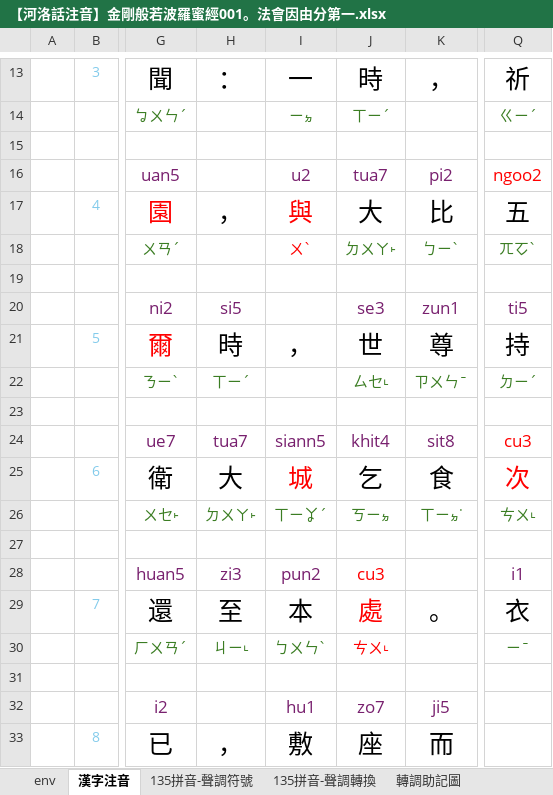
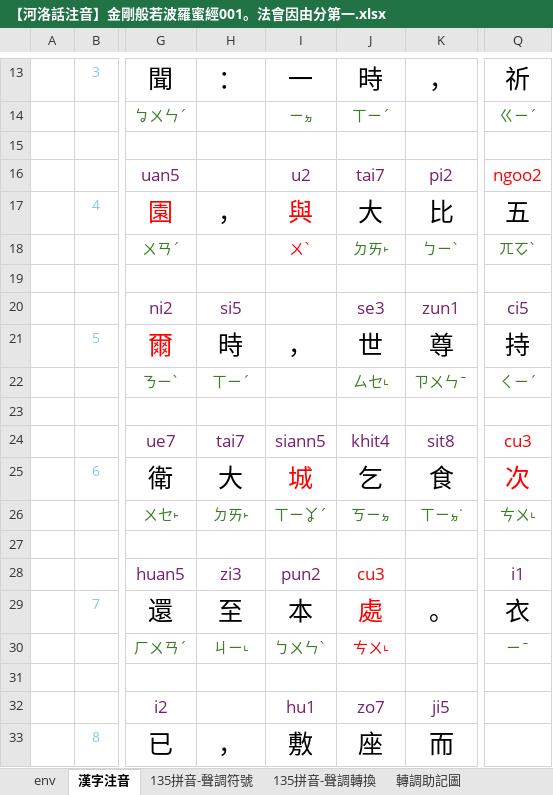
Before and after one commit to AlanJui/Piau-Im, an Excel workbook: output2/【河洛話注音】金剛般若波羅蜜經001。法會因由分第一.xlsx, sheet 漢字注音, drawn as a sheet; only a part is shown, gaps mark what is left out; values as stored, in another font and other column widths than the file's, no borders; conditional formats not drawn; the diff names each change by its address in the sheet, - before the commit and + after, or states it on an @@ line.

```diff
--- a/output2/【河洛話注音】金剛般若波羅蜜經001。法會因由分第一.xlsx (sheet 漢字注音)
+++ b/output2/【河洛話注音】金剛般若波羅蜜經001。法會因由分第一.xlsx (sheet 漢字注音)
-J16: tua7
+J16: tai7
-J18: ㄉㄨㄚ˫
+J18: ㄉㄞ˫
-Q20: ti5
+Q20: ci5
-Q22: ㄉㄧˊ
+Q22: ㄑㄧˊ
-H24: tua7
+H24: tai7
-H26: ㄉㄨㄚ˫
+H26: ㄉㄞ˫
```
Also changed, not shown: Tai_Gi_Zu_Im_Bun.xlsx, output2/【河洛話注音】金剛般若波羅蜜經002。善現啟請分第二.xlsx, 32 other files.
